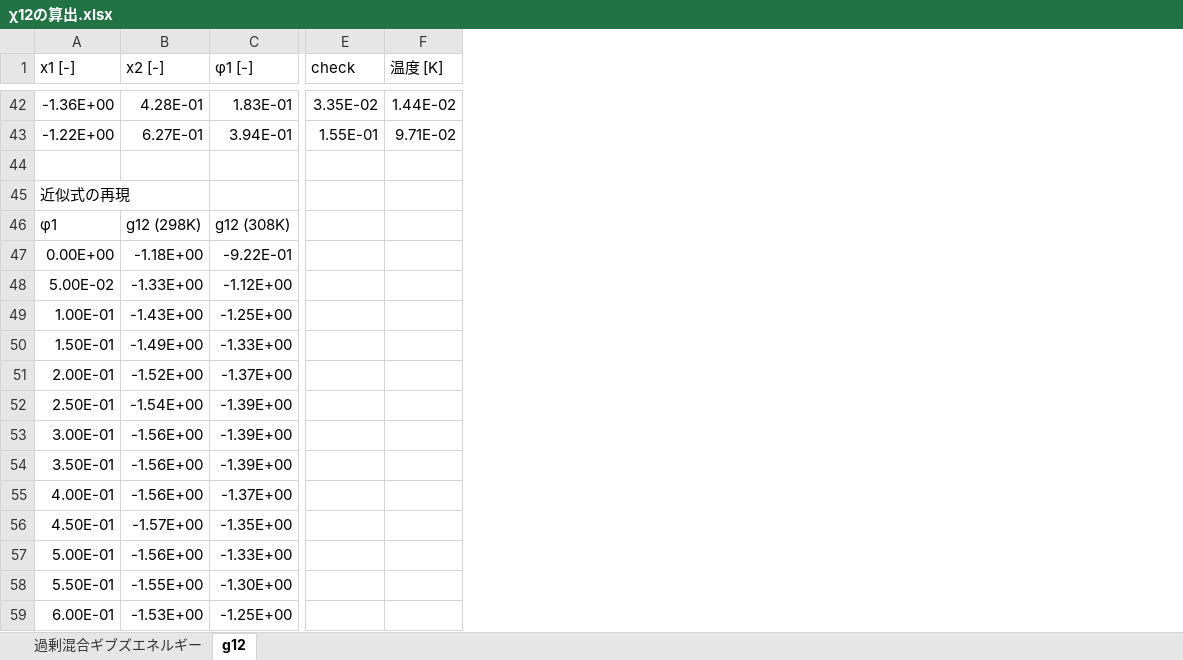
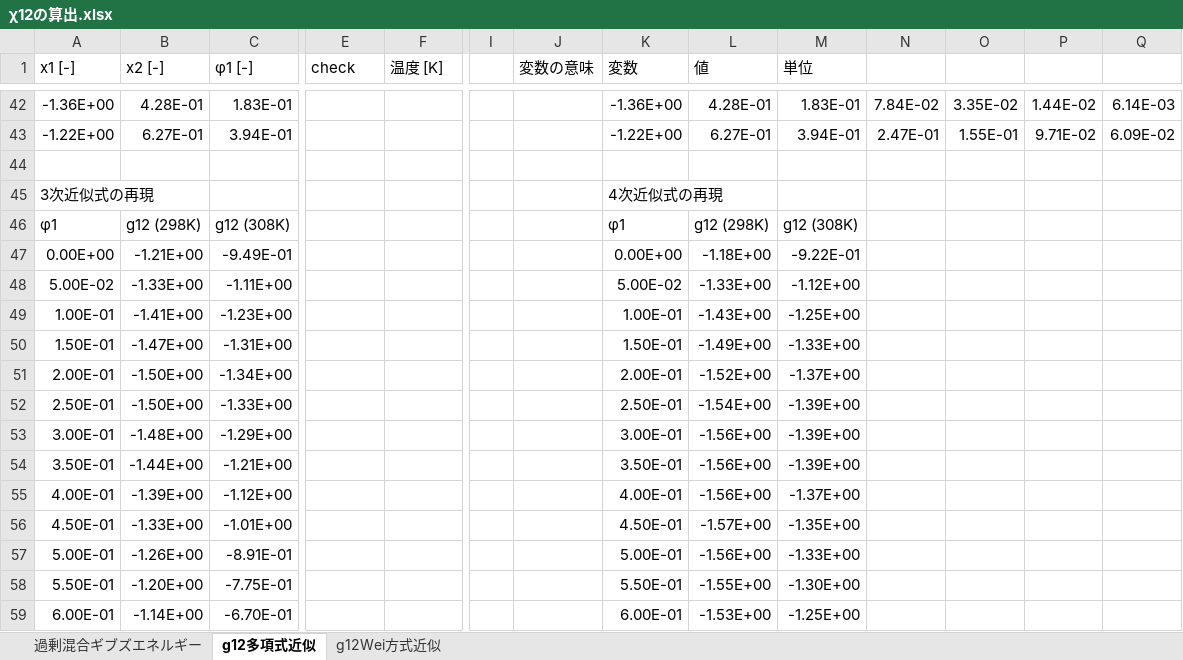
Before and after one commit to hrmttkfm/ternary_system, an Excel workbook: doc/χ12の算出.xlsx, sheet g12多項式近似, drawn as a sheet; only a part is shown, gaps mark what is left out; values as stored, in another font and other column widths than the file's, no borders; charts and pictures not drawn; the diff covers the shown part only; the diff names each change by its address in the sheet, - before the commit and + after, or states it on an @@ line.

```diff
--- a/doc/χ12の算出.xlsx (sheet g12多項式近似)
+++ b/doc/χ12の算出.xlsx (sheet g12多項式近似)
-sheet tab: g12
+sheet tab: g12多項式近似
+sheet tab: g12Wei方式近似
+column I, empty
+column J (変数の意味), empty
+column K (変数), rows 42-59: -1.36E+00 | -1.22E+00 |  | 4次近似式の再現 | φ1 | 0.00E+00 | 5.00E-02 | 1.00E-01 | 1.50E-01 | 2.00E-01 | 2.50E-01 | 3.00E-01 | 3.50E-01 | 4.00E-01 | 4.50E-01 | 5.00E-01 | 5.50E-01 | 6.00E-01
+column L (値), rows 42-59: 4.28E-01 | 6.27E-01 |  |  | g12 (298K) | -1.18E+00 | -1.33E+00 | -1.43E+00 | -1.49E+00 | -1.52E+00 | -1.54E+00 | -1.56E+00 | -1.56E+00 | -1.56E+00 | -1.57E+00 | -1.56E+00 | -1.55E+00 | -1.53E+00
+column M (単位), rows 42-59: 1.83E-01 | 3.94E-01 |  |  | g12 (308K) | -9.22E-01 | -1.12E+00 | -1.25E+00 | -1.33E+00 | -1.37E+00 | -1.39E+00 | -1.39E+00 | -1.39E+00 | -1.37E+00 | -1.35E+00 | -1.33E+00 | -1.30E+00 | -1.25E+00
+column N, rows 42-43: 7.84E-02 | 2.47E-01
+column O, rows 42-43: 3.35E-02 | 1.55E-01
+column P, rows 42-43: 1.44E-02 | 9.71E-02
+column Q, rows 42-43: 6.14E-03 | 6.09E-02
-E42 (check): 3.35E-02
+E42 (check): (empty)
-F42 (温度 [K]): 1.44E-02
+F42 (温度 [K]): (empty)
-E43 (check): 1.55E-01
+E43 (check): (empty)
-F43 (温度 [K]): 9.71E-02
+F43 (温度 [K]): (empty)
-A45 (x1 [-]): 近似式の再現
+A45 (x1 [-]): 3次近似式の再現
-B47 (x2 [-]): -1.18E+00
+B47 (x2 [-]): -1.21E+00
-C47 (φ1 [-]): -9.22E-01
+C47 (φ1 [-]): -9.49E-01
-C48 (φ1 [-]): -1.12E+00
+C48 (φ1 [-]): -1.11E+00
-B49 (x2 [-]): -1.43E+00
+B49 (x2 [-]): -1.41E+00
-C49 (φ1 [-]): -1.25E+00
+C49 (φ1 [-]): -1.23E+00
-B50 (x2 [-]): -1.49E+00
+B50 (x2 [-]): -1.47E+00
-C50 (φ1 [-]): -1.33E+00
+C50 (φ1 [-]): -1.31E+00
-B51 (x2 [-]): -1.52E+00
+B51 (x2 [-]): -1.50E+00
-C51 (φ1 [-]): -1.37E+00
+C51 (φ1 [-]): -1.34E+00
-B52 (x2 [-]): -1.54E+00
+B52 (x2 [-]): -1.50E+00
-C52 (φ1 [-]): -1.39E+00
+C52 (φ1 [-]): -1.33E+00
-B53 (x2 [-]): -1.56E+00
+B53 (x2 [-]): -1.48E+00
-C53 (φ1 [-]): -1.39E+00
+C53 (φ1 [-]): -1.29E+00
-B54 (x2 [-]): -1.56E+00
+B54 (x2 [-]): -1.44E+00
-C54 (φ1 [-]): -1.39E+00
+C54 (φ1 [-]): -1.21E+00
-B55 (x2 [-]): -1.56E+00
+B55 (x2 [-]): -1.39E+00
-C55 (φ1 [-]): -1.37E+00
+C55 (φ1 [-]): -1.12E+00
-B56 (x2 [-]): -1.57E+00
+B56 (x2 [-]): -1.33E+00
-C56 (φ1 [-]): -1.35E+00
+C56 (φ1 [-]): -1.01E+00
-B57 (x2 [-]): -1.56E+00
+B57 (x2 [-]): -1.26E+00
-C57 (φ1 [-]): -1.33E+00
+C57 (φ1 [-]): -8.91E-01
-B58 (x2 [-]): -1.55E+00
+B58 (x2 [-]): -1.20E+00
-C58 (φ1 [-]): -1.30E+00
+C58 (φ1 [-]): -7.75E-01
-B59 (x2 [-]): -1.53E+00
+B59 (x2 [-]): -1.14E+00
-C59 (φ1 [-]): -1.25E+00
+C59 (φ1 [-]): -6.70E-01
```
Also changed, not shown: 1 added column and 115 edited cells elsewhere in this sheet, formulas that keep their value, charts or pictures, tie_line.xlsx, 4 other files.
